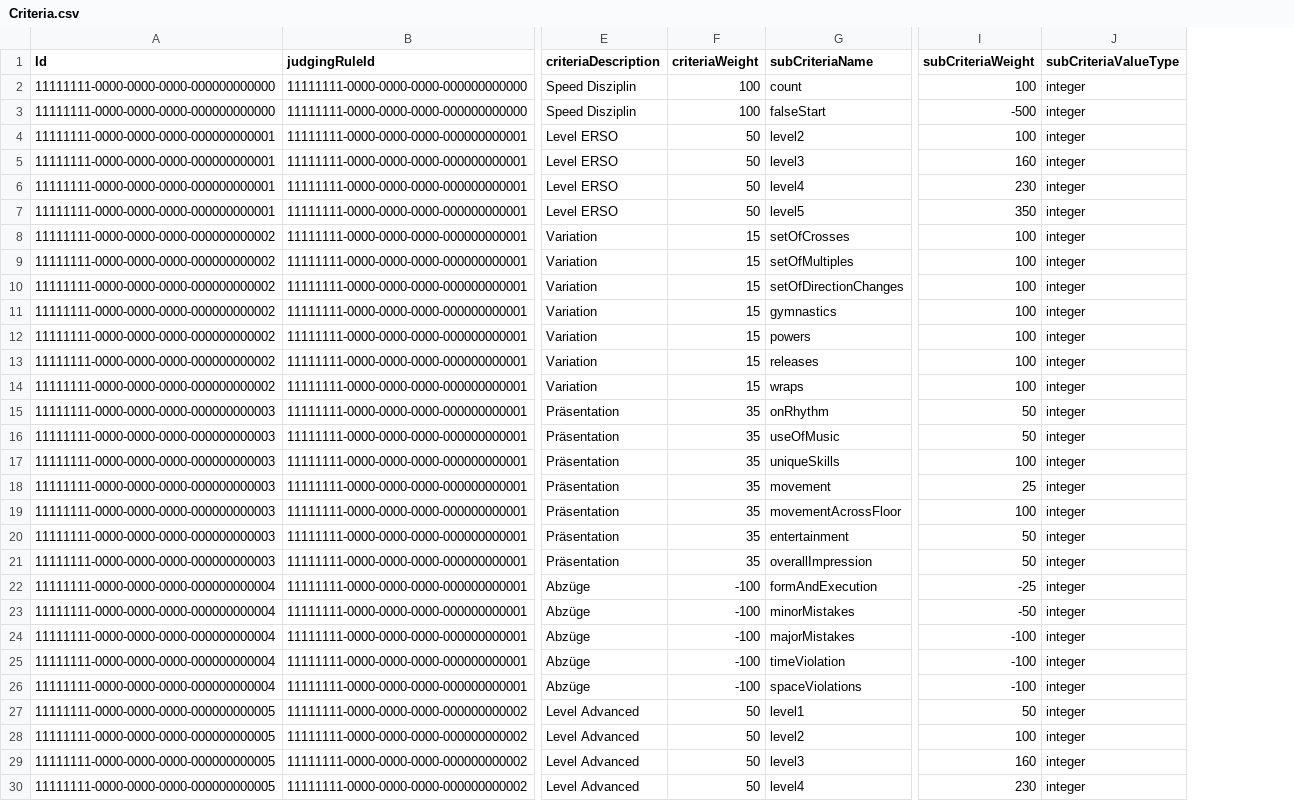
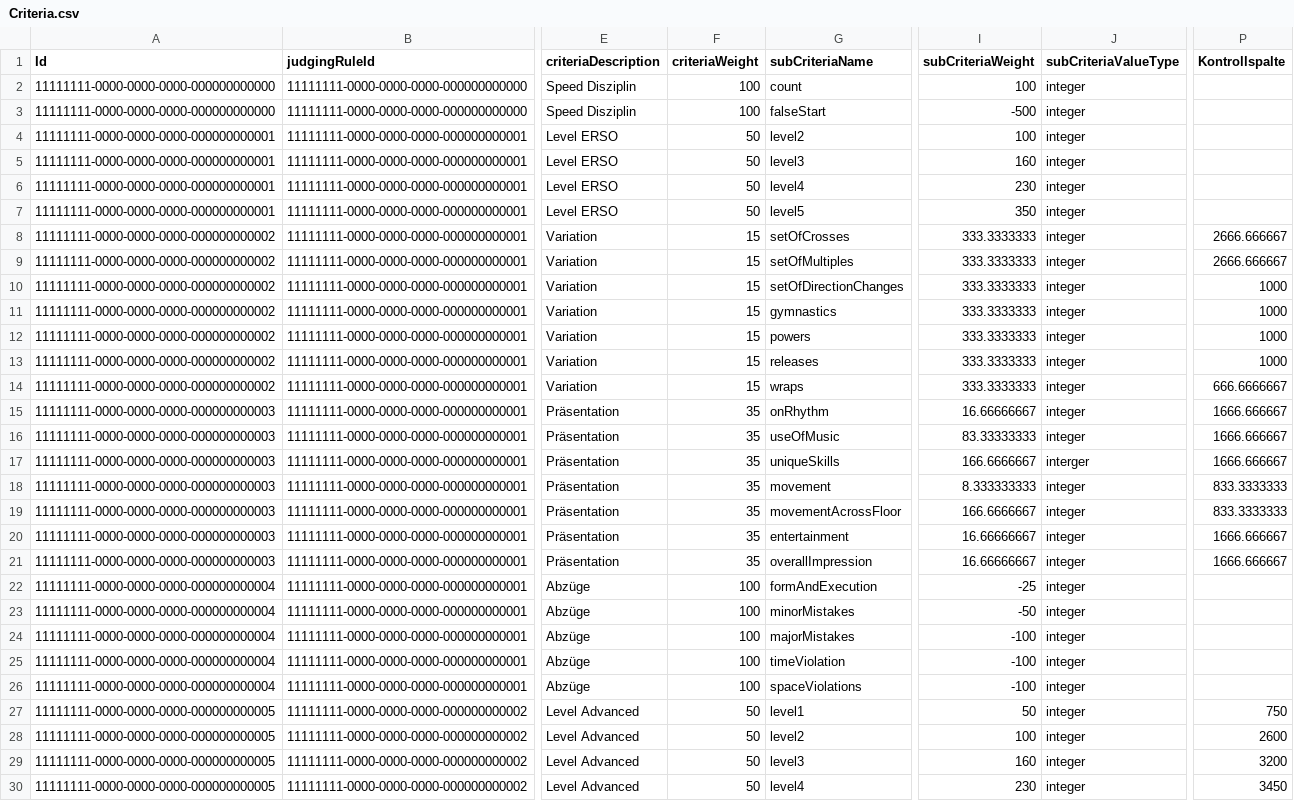
Before and after one commit to intesso/competition, a CSV file: backend/src/lib/db-migrations/master-data/Criteria.csv, drawn as a sheet; only a part is shown, gaps mark what is left out; the diff covers the shown part only; the diff names each change by its address in the sheet, - before the commit and + after, or states it on an @@ line.

```diff
--- a/backend/src/lib/db-migrations/master-data/Criteria.csv
+++ b/backend/src/lib/db-migrations/master-data/Criteria.csv
+column P (Kontrollspalte), rows 8-30: 2666.666667 | 2666.666667 | 1000 | 1000 | 1000 | 1000 | 666.6666667 | 1666.666667 | 1666.666667 | 1666.666667 | 833.3333333 | 833.3333333 | 1666.666667 | 1666.666667 |  |  |  |  |  | 750 | 2600 | 3200 | 3450
-I8:I14 (subCriteriaWeight): 100
+I8:I14 (subCriteriaWeight): 333.3333333
-I15 (subCriteriaWeight): 50
+I15 (subCriteriaWeight): 16.66666667
-I16 (subCriteriaWeight): 50
+I16 (subCriteriaWeight): 83.33333333
-I17 (subCriteriaWeight): 100
+I17 (subCriteriaWeight): 166.6666667
-J17 (subCriteriaValueType): integer
+J17 (subCriteriaValueType): interger
-I18 (subCriteriaWeight): 25
+I18 (subCriteriaWeight): 8.333333333
-I19 (subCriteriaWeight): 100
+I19 (subCriteriaWeight): 166.6666667
-I20:I21 (subCriteriaWeight): 50
+I20:I21 (subCriteriaWeight): 16.66666667
-F22:F26 (criteriaWeight): -100
+F22:F26 (criteriaWeight): 100
```
Also changed, not shown: 85 edited cells elsewhere in this file, 13 other files.
